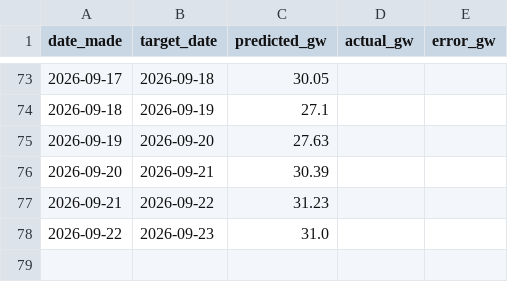
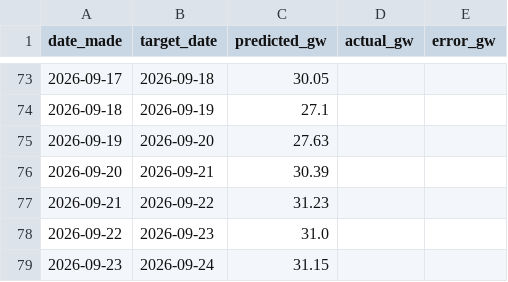
Before and after one commit to Evanssdas/gb-demand-forecaster, a CSV file: predictions_log.csv, drawn as a sheet; only a part is shown, gaps mark what is left out.

```diff
--- a/predictions_log.csv
+++ b/predictions_log.csv
@@ -78 +78,2 @@ date_made,target_date,predicted_gw,actual_gw,error_gw
 2026-09-22,2026-09-23,31.0,,
+2026-09-23,2026-09-24,31.15,,
```
